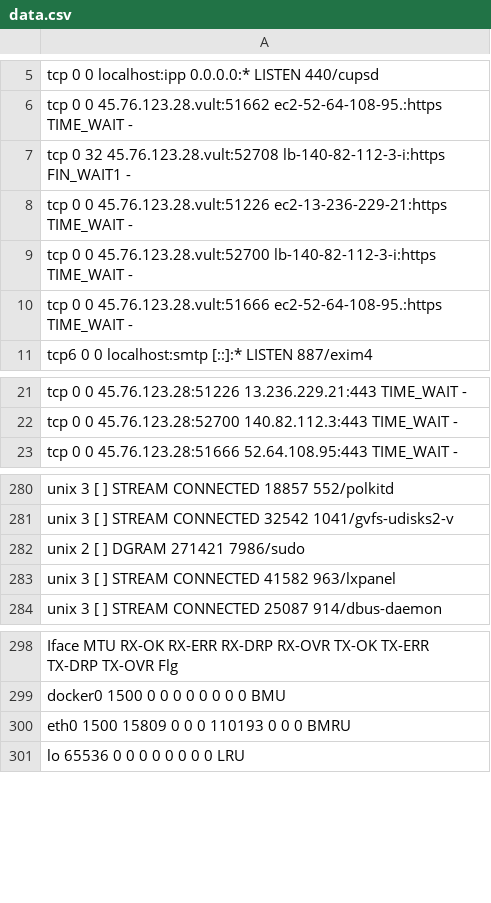
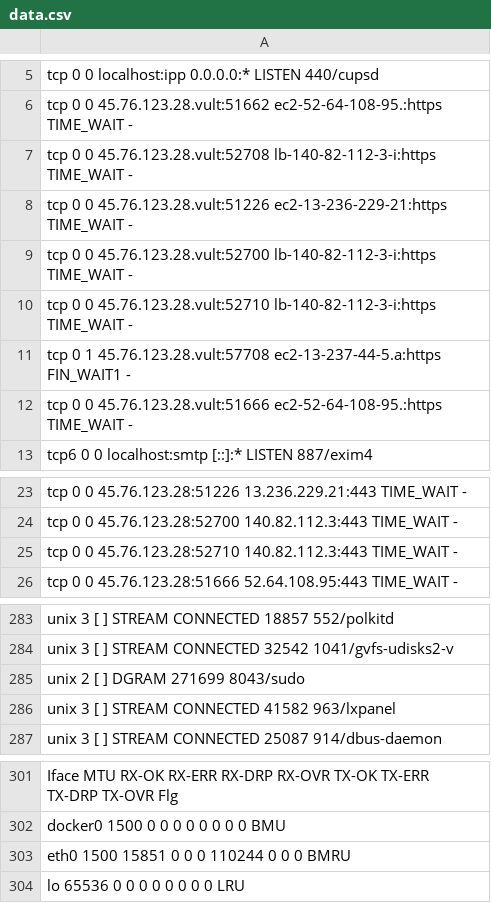
Before and after one commit to Luitsy/REady-to-Graduate, a CSV file: data.csv, drawn as a sheet; only a part is shown, gaps mark what is left out.

Commit message:
text.csv

```diff
--- a/data.csv
+++ b/data.csv
@@ -6,5 +6,7 @@ tcp        0      0 localhost:ipp           0.0.0.0:*               LISTEN
 tcp        0      0 45.76.123.28.vult:51662 ec2-52-64-108-95.:https TIME_WAIT   -
-tcp        0     32 45.76.123.28.vult:52708 lb-140-82-112-3-i:https FIN_WAIT1   -
+tcp        0      0 45.76.123.28.vult:52708 lb-140-82-112-3-i:https TIME_WAIT   -
 tcp        0      0 45.76.123.28.vult:51226 ec2-13-236-229-21:https TIME_WAIT   -
 tcp        0      0 45.76.123.28.vult:52700 lb-140-82-112-3-i:https TIME_WAIT   -
+tcp        0      0 45.76.123.28.vult:52710 lb-140-82-112-3-i:https TIME_WAIT   -
+tcp        0      1 45.76.123.28.vult:57708 ec2-13-237-44-5.a:https FIN_WAIT1   -
 tcp        0      0 45.76.123.28.vult:51666 ec2-52-64-108-95.:https TIME_WAIT   -
@@ -22,2 +24,3 @@ tcp        0      0 45.76.123.28:51226      13.236.229.21:443       TIME_WAIT
 tcp        0      0 45.76.123.28:52700      140.82.112.3:443        TIME_WAIT   -
+tcp        0      0 45.76.123.28:52710      140.82.112.3:443        TIME_WAIT   -
 tcp        0      0 45.76.123.28:51666      52.64.108.95:443        TIME_WAIT   -
@@ -281,3 +284,3 @@ unix  3      [ ]         STREAM     CONNECTED     18857    552/polkitd
 unix  3      [ ]         STREAM     CONNECTED     32542    1041/gvfs-udisks2-v
-unix  2      [ ]         DGRAM                    271421   7986/sudo
+unix  2      [ ]         DGRAM                    271699   8043/sudo
 unix  3      [ ]         STREAM     CONNECTED     41582    963/lxpanel
@@ -299,3 +302,3 @@ Iface      MTU    RX-OK RX-ERR RX-DRP RX-OVR    TX-OK TX-ERR TX-DRP TX-OVR Flg
 docker0   1500        0      0      0 0             0      0      0      0 BMU
-eth0      1500    15809      0      0 0        110193      0      0      0 BMRU
+eth0      1500    15851      0      0 0        110244      0      0      0 BMRU
 lo       65536        0      0      0 0             0      0      0      0 LRU
```
